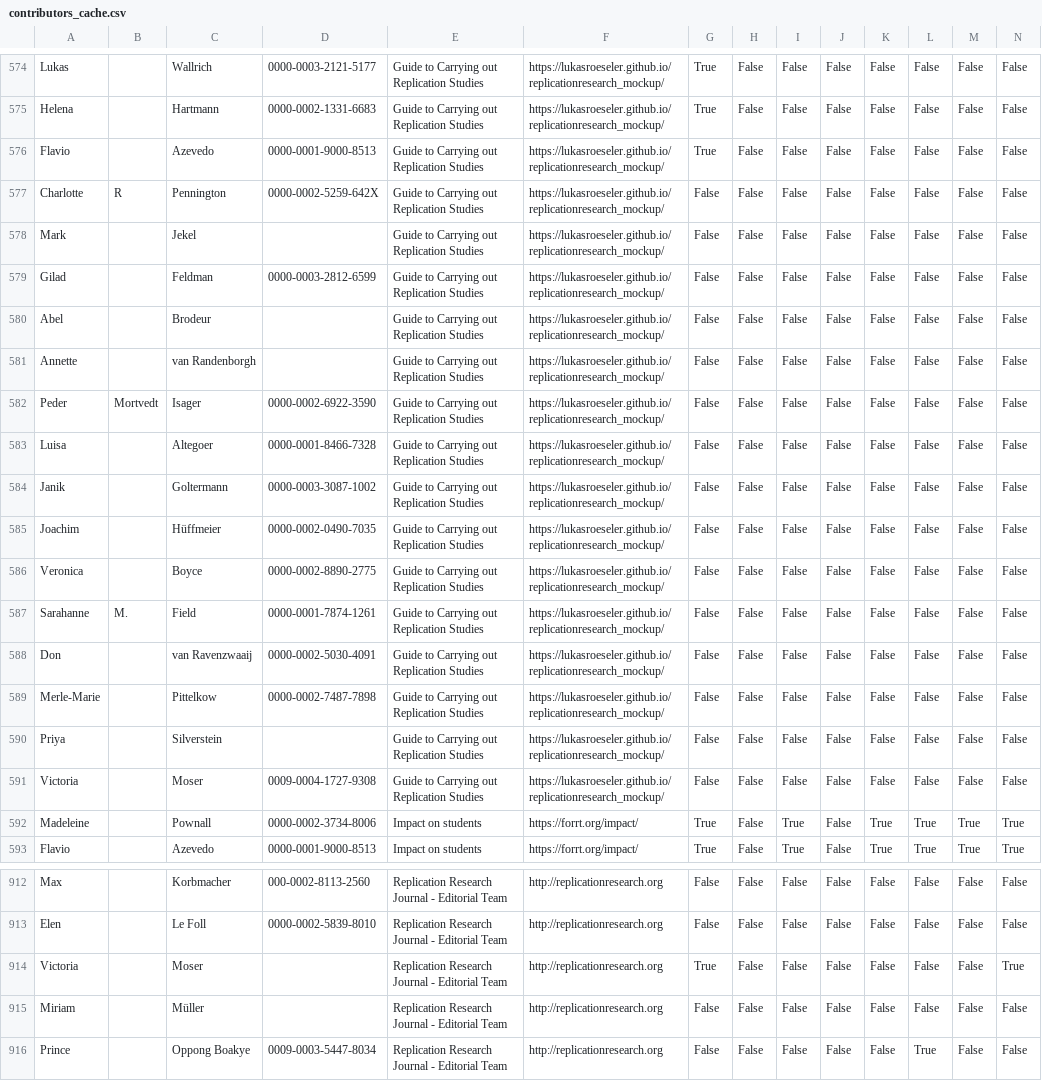
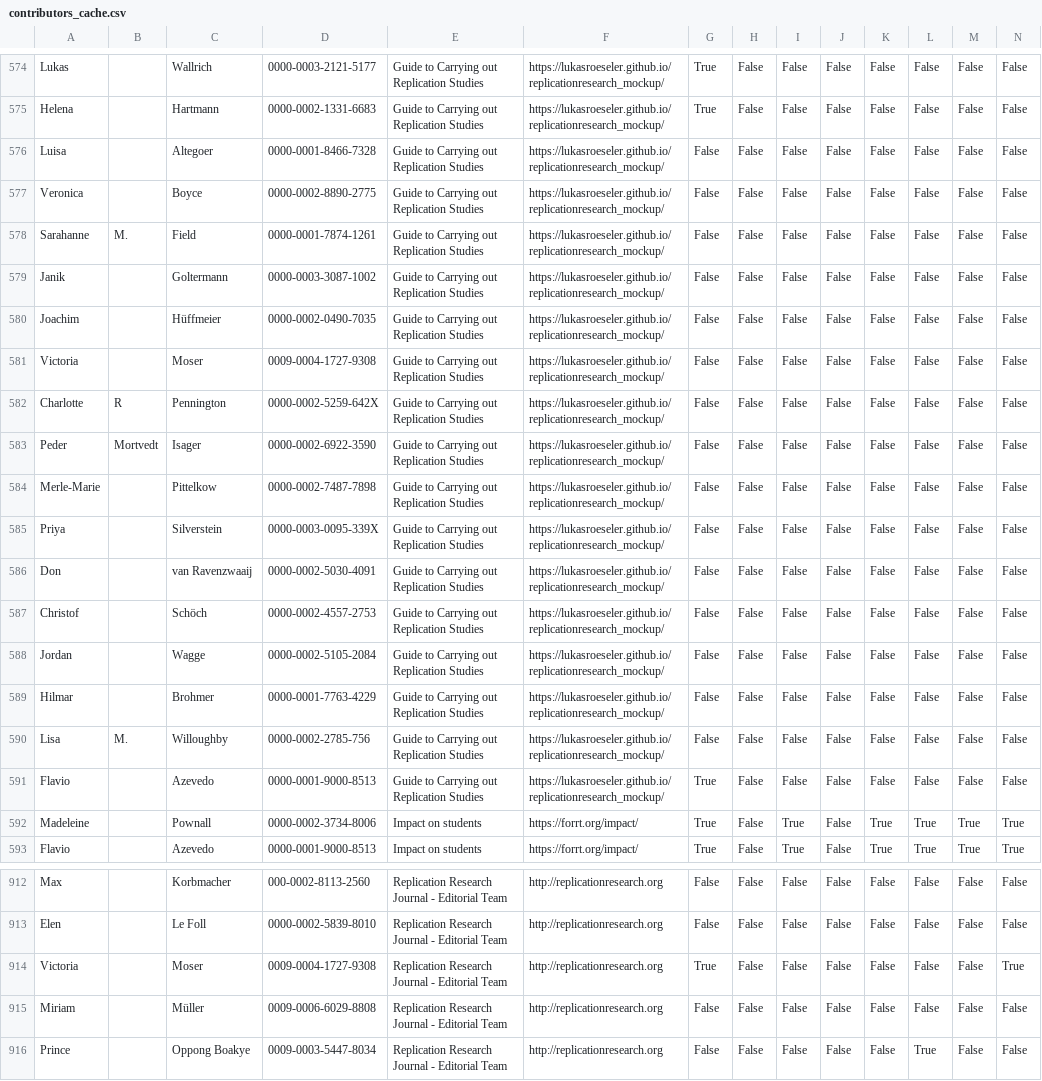
Before and after one commit to forrtproject/forrtproject.github.io, a CSV file: scripts/forrt_contribs/contributors_cache.csv, drawn as a sheet; only a part is shown, gaps mark what is left out; removed rows and columns are numbered as before the commit, all else as after; rows hold the shown columns only; the diff names each change by its address in the sheet, - before the commit and + after, or states it on an @@ line.

Commit message:
Update generated resources and data - 2026-07-09 00:27:41 UTC

```diff
--- a/scripts/forrt_contribs/contributors_cache.csv
+++ b/scripts/forrt_contribs/contributors_cache.csv
-row 578: Mark |  | Jekel |  | Guide to Carrying out Replication Studies | https://lukasroeseler.github.io/replicationresearch_mockup/ | False | False | False | False | False | False | False | False
-row 579: Gilad |  | Feldman | 0000-0003-2812-6599 | Guide to Carrying out Replication Studies | https://lukasroeseler.github.io/replicationresearch_mockup/ | False | False | False | False | False | False | False | False
-row 580: Abel |  | Brodeur |  | Guide to Carrying out Replication Studies | https://lukasroeseler.github.io/replicationresearch_mockup/ | False | False | False | False | False | False | False | False
-row 581: Annette |  | van Randenborgh |  | Guide to Carrying out Replication Studies | https://lukasroeseler.github.io/replicationresearch_mockup/ | False | False | False | False | False | False | False | False
+row 577: Veronica |  | Boyce | 0000-0002-8890-2775 | Guide to Carrying out Replication Studies | https://lukasroeseler.github.io/replicationresearch_mockup/ | False | False | False | False | False | False | False | False
@@ row 587 moved to row 578: Sarahanne @@
+row 581: Victoria |  | Moser | 0009-0004-1727-9308 | Guide to Carrying out Replication Studies | https://lukasroeseler.github.io/replicationresearch_mockup/ | False | False | False | False | False | False | False | False
@@ row 577 moved to row 582: Charlotte @@
@@ row 582 moved to row 583: Peder @@
+row 584: Merle-Marie |  | Pittelkow | 0000-0002-7487-7898 | Guide to Carrying out Replication Studies | https://lukasroeseler.github.io/replicationresearch_mockup/ | False | False | False | False | False | False | False | False
-A585: Veronica
+A585: Priya
-C585: Boyce
+C585: Silverstein
-D585: 0000-0002-8890-2775
+D585: 0000-0003-0095-339X
-A587: Merle-Marie
+A587: Christof
-C587: Pittelkow
+C587: Schöch
-D587: 0000-0002-7487-7898
+D587: 0000-0002-4557-2753
-A588: Priya
+A588: Jordan
-C588: Silverstein
+C588: Wagge
-D588: (empty)
+D588: 0000-0002-5105-2084
-A589: Victoria
+A589: Hilmar
-C589: Moser
+C589: Brohmer
-D589: 0009-0004-1727-9308
+D589: 0000-0001-7763-4229
+row 590: Lisa | M. | Willoughby | 0000-0002-2785-756 | Guide to Carrying out Replication Studies | https://lukasroeseler.github.io/replicationresearch_mockup/ | False | False | False | False | False | False | False | False
@@ row 576 moved to row 591: Flavio @@
-D914: (empty)
+D914: 0009-0004-1727-9308
-D915: (empty)
+D915: 0009-0006-6029-8808
```
Also changed, not shown: 4 other files.
